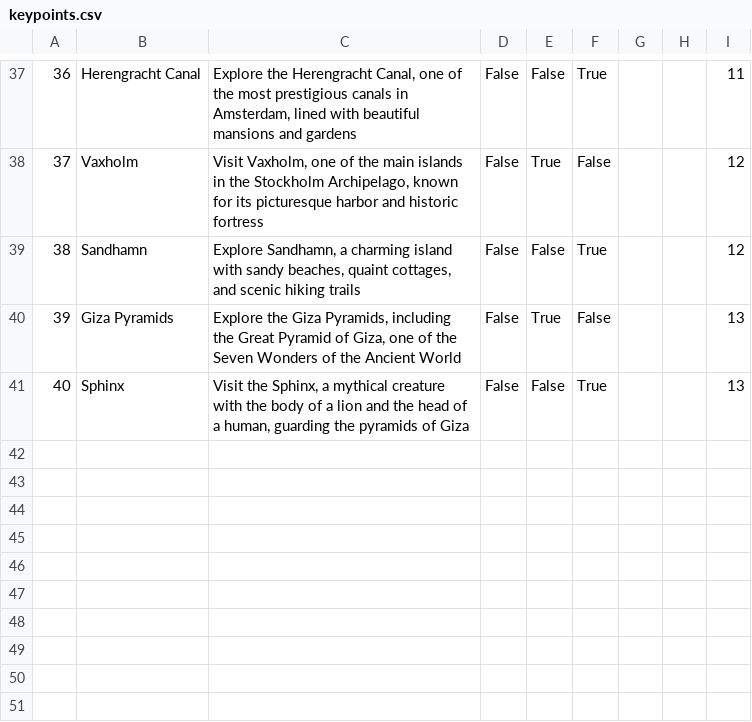
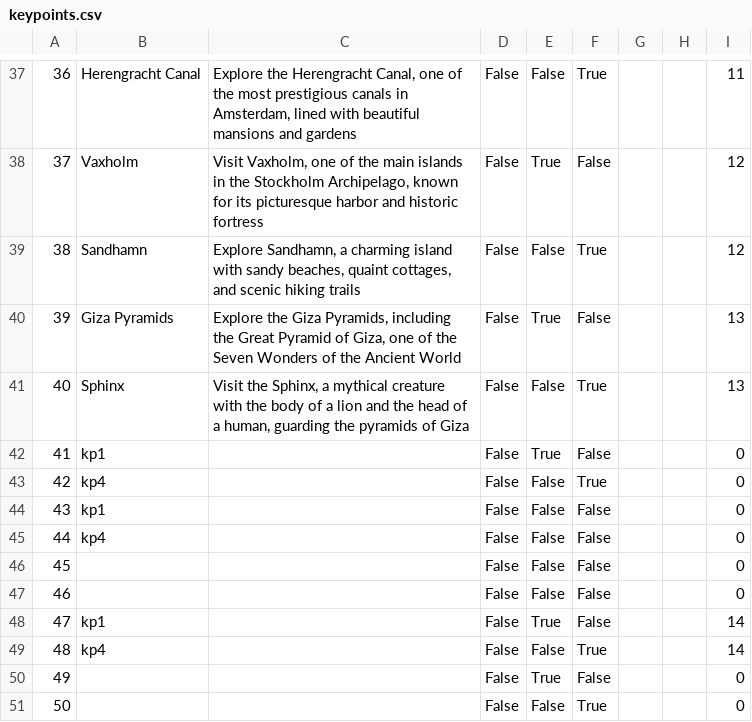
Before and after one commit to kzi-nastava/sims-in-2024-group-2-team-c, a CSV file: Resources/Data/keypoints.csv, drawn as a sheet; only a part is shown, gaps mark what is left out; the diff names each change by its address in the sheet, - before the commit and + after, or states it on an @@ line.

```diff
--- a/Resources/Data/keypoints.csv
+++ b/Resources/Data/keypoints.csv
+row 42: 41 | kp1 |  | False | True | False |  |  | 0
+row 43: 42 | kp4 |  | False | False | True |  |  | 0
+row 44: 43 | kp1 |  | False | False | False |  |  | 0
+row 45: 44 | kp4 |  | False | False | False |  |  | 0
+row 46: 45 |  |  | False | False | False |  |  | 0
+row 47: 46 |  |  | False | False | False |  |  | 0
+row 48: 47 | kp1 |  | False | True | False |  |  | 14
+row 49: 48 | kp4 |  | False | False | True |  |  | 14
+row 50: 49 |  |  | False | True | False |  |  | 0
+row 51: 50 |  |  | False | False | True |  |  | 0
```
Also changed, not shown: Resources/Data/tourinstance.csv, Resources/Data/tours.csv, 7 other files.
